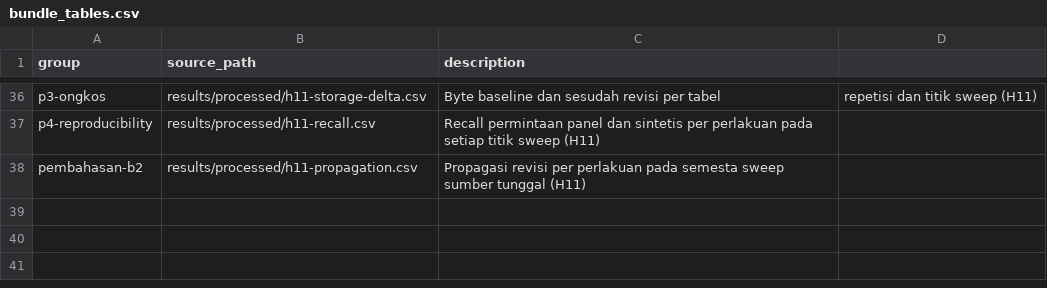
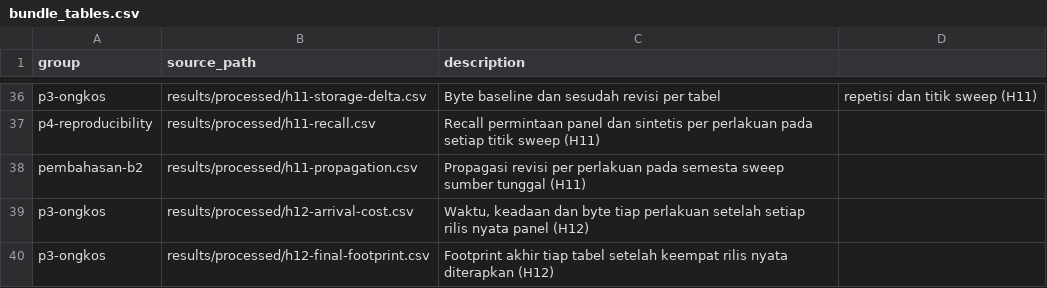
Before and after one commit to Data-Systems-and-Intelligent-Computing/DSIC-SDG, a CSV file: config/article/bundle_tables.csv, drawn as a sheet; only a part is shown, gaps mark what is left out.

```diff
--- a/config/article/bundle_tables.csv
+++ b/config/article/bundle_tables.csv
@@ -38 +38,3 @@ p4-reproducibility,results/processed/h11-recall.csv,Recall permintaan panel dan
 pembahasan-b2,results/processed/h11-propagation.csv,Propagasi revisi per perlakuan pada semesta sweep sumber tunggal (H11)
+p3-ongkos,results/processed/h12-arrival-cost.csv,"Waktu, keadaan dan byte tiap perlakuan setelah setiap rilis nyata panel (H12)"
+p3-ongkos,results/processed/h12-final-footprint.csv,Footprint akhir tiap tabel setelah keempat rilis nyata diterapkan (H12)
```
Also changed, not shown: papers/vintage_reconciliation/data/angka-kunci.csv, 20 other files.
